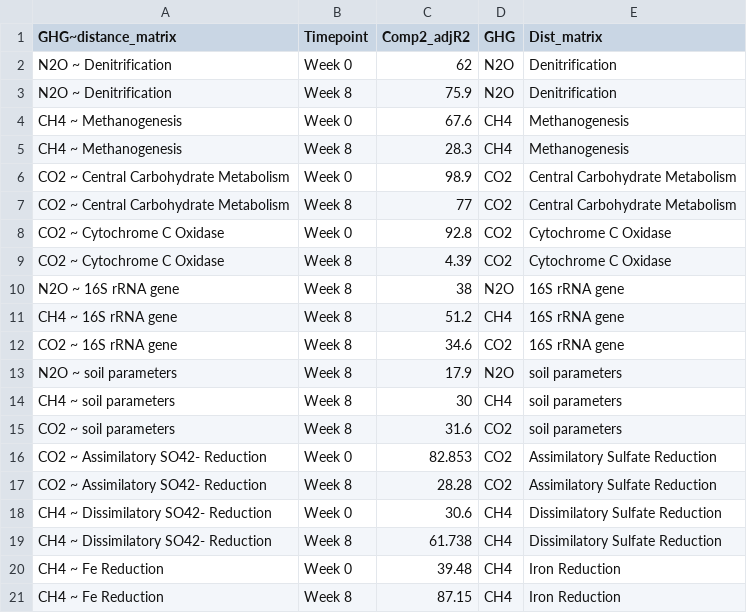
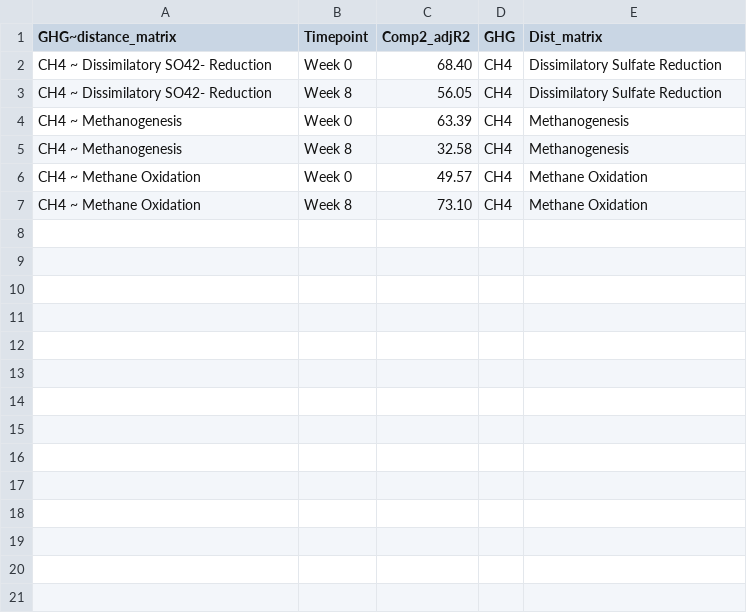
Before and after one commit to PeraltaLab/WetlandMesocosm_GHG_Timberlake, a CSV file: data/dbplsr_comp2.csv, drawn as a sheet.

Commit message:
DBPLSR and heatmap for all methane-related modules.

```diff
--- a/data/dbplsr_comp2.csv
+++ b/data/dbplsr_comp2.csv
@@ -1,21 +1,7 @@
 GHG~distance_matrix,Timepoint,Comp2_adjR2,GHG,Dist_matrix
-N2O ~ Denitrification,Week 0,62,N2O,Denitrification
-N2O ~ Denitrification,Week 8,75.9,N2O,Denitrification
-CH4 ~ Methanogenesis,Week 0,67.6,CH4,Methanogenesis
-CH4 ~ Methanogenesis,Week 8,28.3,CH4,Methanogenesis
-CO2 ~ Central Carbohydrate Metabolism,Week 0,98.9,CO2,Central Carbohydrate Metabolism
-CO2 ~ Central Carbohydrate Metabolism,Week 8,77,CO2,Central Carbohydrate Metabolism
-CO2 ~ Cytochrome C Oxidase,Week 0,92.8,CO2,Cytochrome C Oxidase
-CO2 ~ Cytochrome C Oxidase,Week 8,4.39,CO2,Cytochrome C Oxidase
-N2O ~ 16S rRNA gene,Week 8,38,N2O,16S rRNA gene
-CH4 ~ 16S rRNA gene,Week 8,51.2,CH4,16S rRNA gene
-CO2 ~ 16S rRNA gene,Week 8,34.6,CO2,16S rRNA gene
-N2O ~ soil parameters,Week 8,17.9,N2O,soil parameters
-CH4 ~ soil parameters,Week 8,30,CH4,soil parameters
-CO2 ~ soil parameters,Week 8,31.6,CO2,soil parameters
-CO2 ~ Assimilatory SO42- Reduction,Week 0,82.853,CO2,Assimilatory Sulfate Reduction
-CO2 ~ Assimilatory SO42- Reduction,Week 8,28.28,CO2,Assimilatory Sulfate Reduction
-CH4 ~ Dissimilatory SO42- Reduction,Week 0,30.6,CH4,Dissimilatory Sulfate Reduction
-CH4 ~ Dissimilatory SO42- Reduction,Week 8,61.738,CH4,Dissimilatory Sulfate Reduction
-CH4 ~ Fe Reduction,Week 0,39.48,CH4,Iron Reduction
-CH4 ~ Fe Reduction,Week 8,87.15,CH4,Iron Reduction
+CH4 ~ Dissimilatory SO42- Reduction,Week 0,68.40,CH4,Dissimilatory Sulfate Reduction
+CH4 ~ Dissimilatory SO42- Reduction,Week 8,56.05,CH4,Dissimilatory Sulfate Reduction
+CH4 ~ Methanogenesis,Week 0,63.39,CH4,Methanogenesis
+CH4 ~ Methanogenesis,Week 8,32.58,CH4,Methanogenesis
+CH4 ~ Methane Oxidation,Week 0,49.57,CH4,Methane Oxidation
+CH4 ~ Methane Oxidation,Week 8,73.10,CH4,Methane Oxidation
```
Also changed, not shown: 5 other files.
